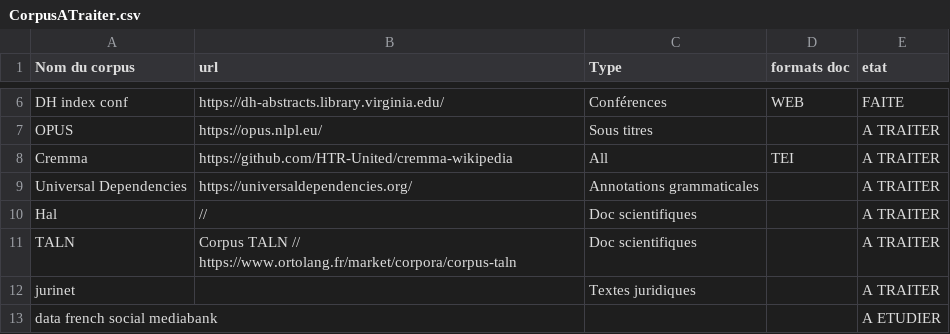
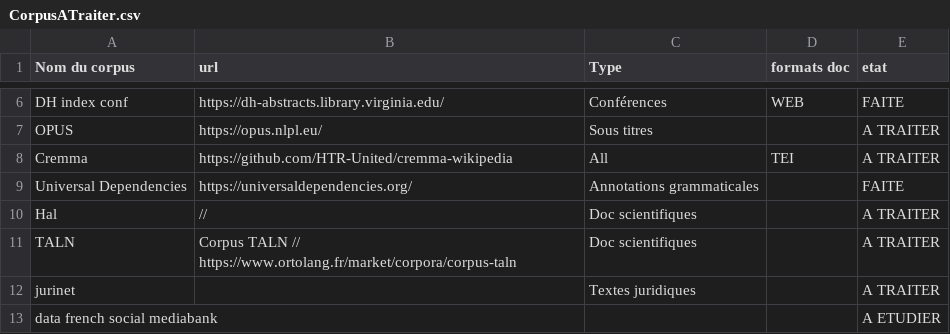
Before and after one commit to DEFI-COLaF/metadata, a CSV file: CorpusATraiter.csv, drawn as a sheet; only a part is shown, gaps mark what is left out.

Commit message:
Update CorpusATraiter.csv

```diff
--- a/CorpusATraiter.csv
+++ b/CorpusATraiter.csv
@@ -8,3 +8,3 @@ OPUS,https://opus.nlpl.eu/,Sous titres,,A TRAITER
 Cremma,https://github.com/HTR-United/cremma-wikipedia,All,TEI,A TRAITER
-Universal Dependencies,https://universaldependencies.org/,Annotations grammaticales,,A TRAITER
+Universal Dependencies,https://universaldependencies.org/,Annotations grammaticales,,FAITE
 Hal,//,Doc scientifiques,,A TRAITER
```
